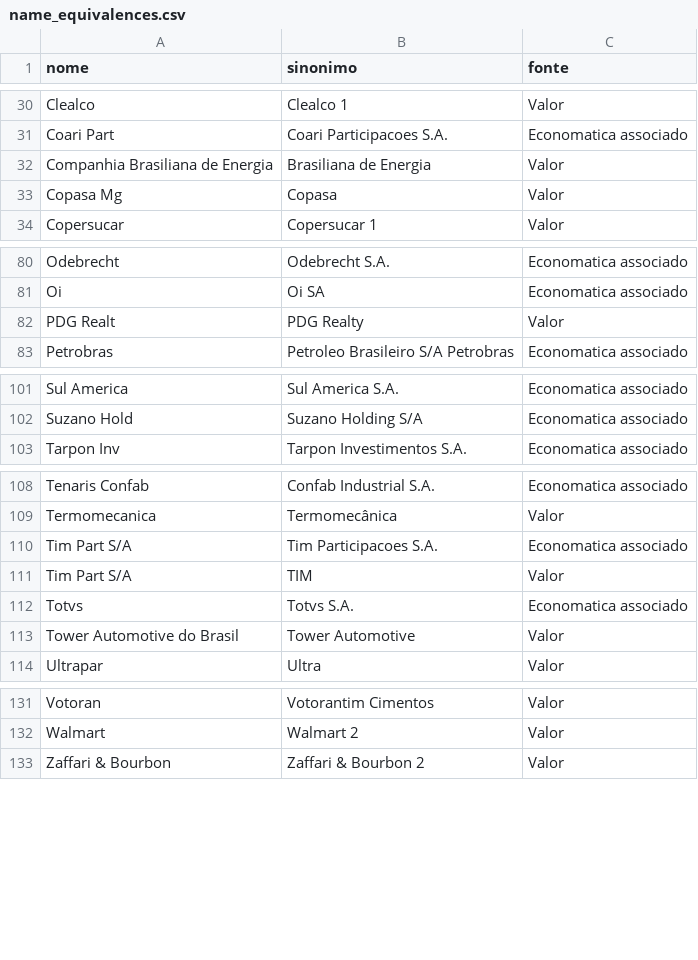
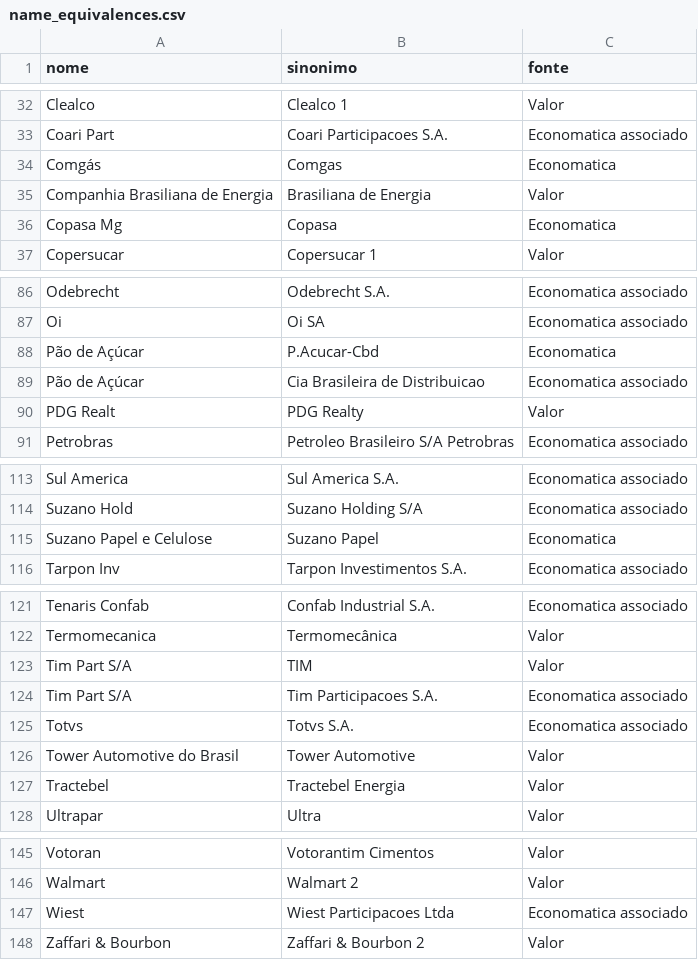
Before and after one commit to coletivoEITA/IMD, a CSV file: db/name_equivalences.csv, drawn as a sheet; only a part is shown, gaps mark what is left out; the diff covers the shown part only.

```diff
--- a/db/name_equivalences.csv
+++ b/db/name_equivalences.csv
@@ -31,4 +33,5 @@ Clealco,Clealco 1,Valor
 Coari Part,Coari Participacoes S.A.,Economatica associado
+Comgás,Comgas,Economatica
 Companhia Brasiliana de Energia,Brasiliana de Energia,Valor
-Copasa Mg,Copasa,Valor
+Copasa Mg,Copasa,Economatica
 Copersucar,Copersucar 1,Valor
@@ -81,2 +87,4 @@ Odebrecht,Odebrecht S.A.,Economatica associado
 Oi,Oi SA,Economatica associado
+Pão de Açúcar,P.Acucar-Cbd,Economatica
+Pão de Açúcar,Cia Brasileira de Distribuicao,Economatica associado
 PDG Realt,PDG Realty,Valor
@@ -102,2 +114,3 @@ Sul America,Sul America S.A.,Economatica associado
 Suzano Hold,Suzano Holding S/A,Economatica associado
+Suzano Papel e Celulose,Suzano Papel,Economatica
 Tarpon Inv,Tarpon Investimentos S.A.,Economatica associado
@@ -109,6 +122,7 @@ Tenaris Confab,Confab Industrial S.A.,Economatica associado
 Termomecanica,Termomecânica,Valor
+Tim Part S/A,TIM,Valor
 Tim Part S/A,Tim Participacoes S.A.,Economatica associado
-Tim Part S/A,TIM,Valor
 Totvs,Totvs S.A.,Economatica associado
 Tower Automotive do Brasil,Tower Automotive,Valor
+Tractebel,Tractebel Energia,Valor
 Ultrapar,Ultra,Valor
@@ -132,2 +146,3 @@ Votoran,Votorantim Cimentos,Valor
 Walmart,Walmart 2,Valor
+Wiest,Wiest Participacoes Ltda,Economatica associado
 Zaffari & Bourbon,Zaffari & Bourbon 2,Valor
```
Also changed, not shown: 10 added rows and 2 moved rows elsewhere in this file, 1 other file.
